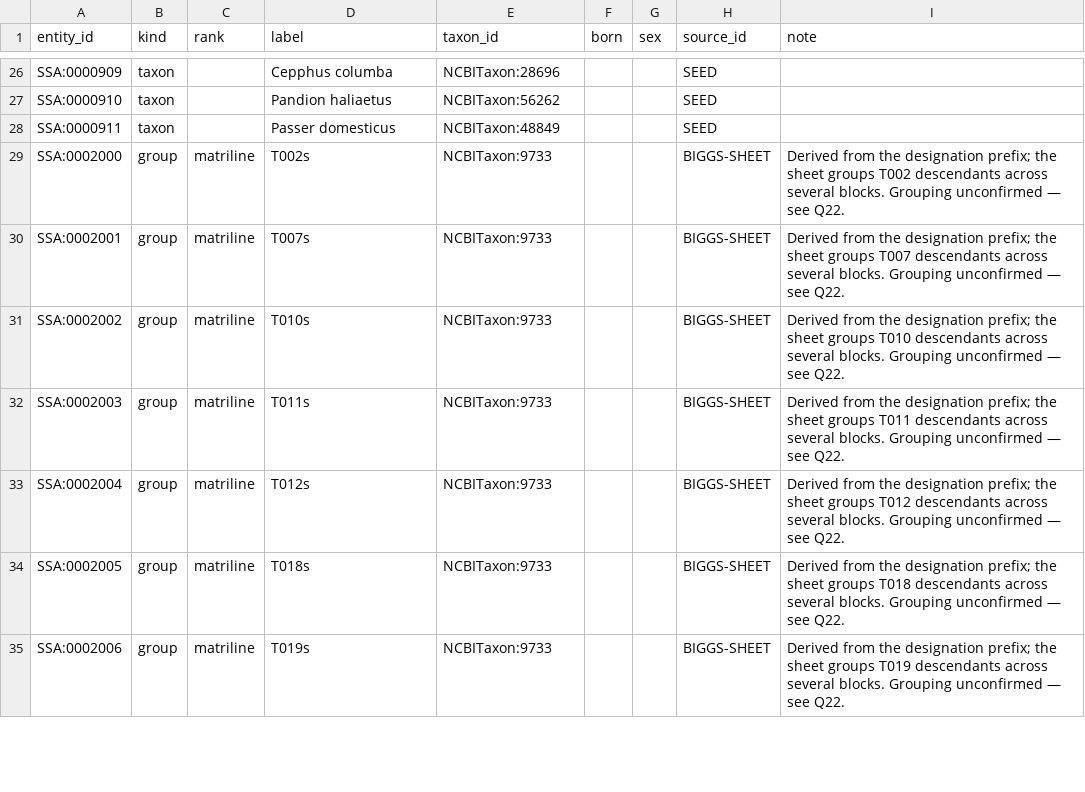
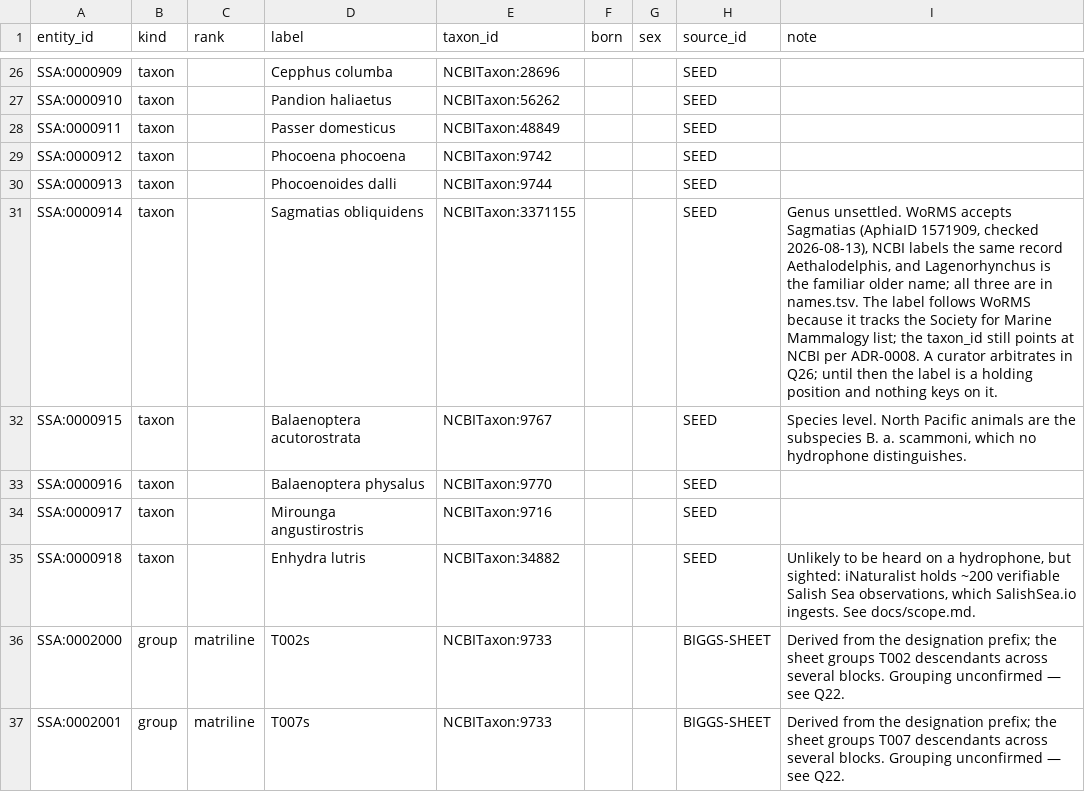
Before and after one commit to salish-sea/animals, a TSV file: data/entities.tsv, drawn as a sheet; only a part is shown, gaps mark what is left out; the shorter side is filled out with more unchanged rows.

```diff
--- a/data/entities.tsv
+++ b/data/entities.tsv
@@ -28,2 +28,9 @@ SSA:0000910	taxon		Pandion haliaetus	NCBITaxon:56262			SEED
 SSA:0000911	taxon		Passer domesticus	NCBITaxon:48849			SEED	
+SSA:0000912	taxon		Phocoena phocoena	NCBITaxon:9742			SEED	
+SSA:0000913	taxon		Phocoenoides dalli	NCBITaxon:9744			SEED	
+SSA:0000914	taxon		Sagmatias obliquidens	NCBITaxon:3371155			SEED	Genus unsettled. WoRMS accepts Sagmatias (AphiaID 1571909, checked 2026-08-13), NCBI labels the same record Aethalodelphis, and Lagenorhynchus is the familiar older name; all three are in names.tsv. The label follows WoRMS because it tracks the Society for Marine Mammalogy list; the taxon_id still points at NCBI per ADR-0008. A curator arbitrates in Q26; until then the label is a holding position and nothing keys on it.
+SSA:0000915	taxon		Balaenoptera acutorostrata	NCBITaxon:9767			SEED	Species level. North Pacific animals are the subspecies B. a. scammoni, which no hydrophone distinguishes.
+SSA:0000916	taxon		Balaenoptera physalus	NCBITaxon:9770			SEED	
+SSA:0000917	taxon		Mirounga angustirostris	NCBITaxon:9716			SEED	
+SSA:0000918	taxon		Enhydra lutris	NCBITaxon:34882			SEED	Unlikely to be heard on a hydrophone, but sighted: iNaturalist holds ~200 verifiable Salish Sea observations, which SalishSea.io ingests. See docs/scope.md.
 SSA:0002000	group	matriline	T002s	NCBITaxon:9733			BIGGS-SHEET	Derived from the designation prefix; the sheet groups T002 descendants across several blocks. Grouping unconfirmed — see Q22.
```
Also changed, not shown: data/mappings.tsv, data/names.tsv, 8 other files.
